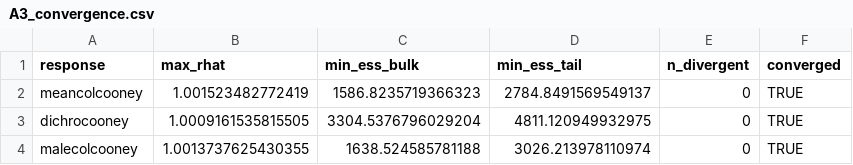
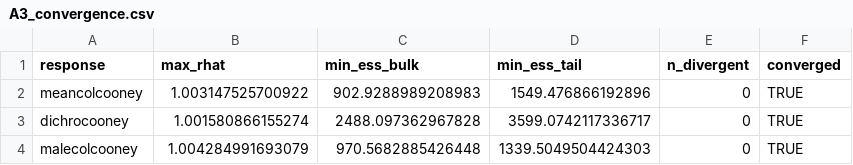
Before and after one commit to duchene/avian_colour_land_use, a CSV file: results/A3_convergence.csv, drawn as a sheet.

```diff
--- a/results/A3_convergence.csv
+++ b/results/A3_convergence.csv
@@ -1,4 +1,4 @@
 response,max_rhat,min_ess_bulk,min_ess_tail,n_divergent,converged
-meancolcooney,1.001523482772419,1586.8235719366323,2784.8491569549137,0,TRUE
-dichrocooney,1.0009161535815505,3304.5376796029204,4811.120949932975,0,TRUE
-malecolcooney,1.0013737625430355,1638.524585781188,3026.213978110974,0,TRUE
+meancolcooney,1.003147525700922,902.9288989208983,1549.476866192896,0,TRUE
+dichrocooney,1.001580866155274,2488.097362967828,3599.0742117336717,0,TRUE
+malecolcooney,1.004284991693079,970.5682885426448,1339.5049504424303,0,TRUE
```
Also changed, not shown: results/A3_fixed_effects.csv, results/A3_r2_summary.csv, 9 other files.
